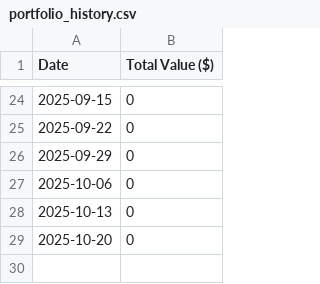
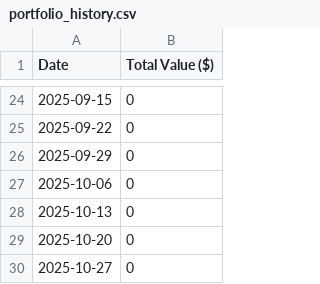
Before and after one commit to PayatDev/PENDLE_Tracker, a CSV file: portfolio_history.csv, drawn as a sheet; only a part is shown, gaps mark what is left out.

```diff
--- a/portfolio_history.csv
+++ b/portfolio_history.csv
@@ -29 +29,2 @@ Date,Total Value ($)
 2025-10-20,0
+2025-10-27,0
```
Also changed, not shown: 1 other file.
